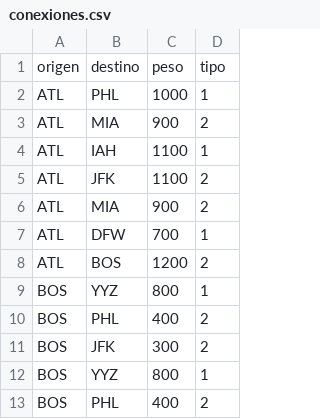
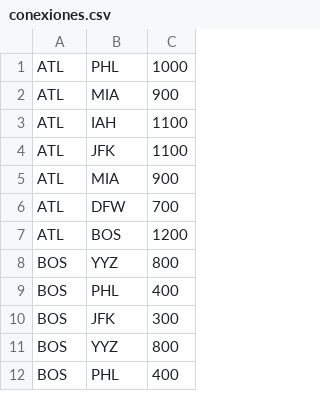
Before and after one commit to rolomora2102/dsa-2-cenfotec, a CSV file: data/conexiones.csv, drawn as a sheet; only a part is shown; removed rows and columns are numbered as before the commit, all else as after; the diff names each change by its address in the sheet, - before the commit and + after, or states it on an @@ line.

```diff
--- a/data/conexiones.csv
+++ b/data/conexiones.csv
-column D, rows 2-13: 1 | 2 | 1 | 2 | 2 | 1 | 2 | 1 | 2 | 2 | 1 | 2
-row 1: origen | destino | peso | tipo
```
Also changed, not shown: data/sedes.csv, 8 other files.
